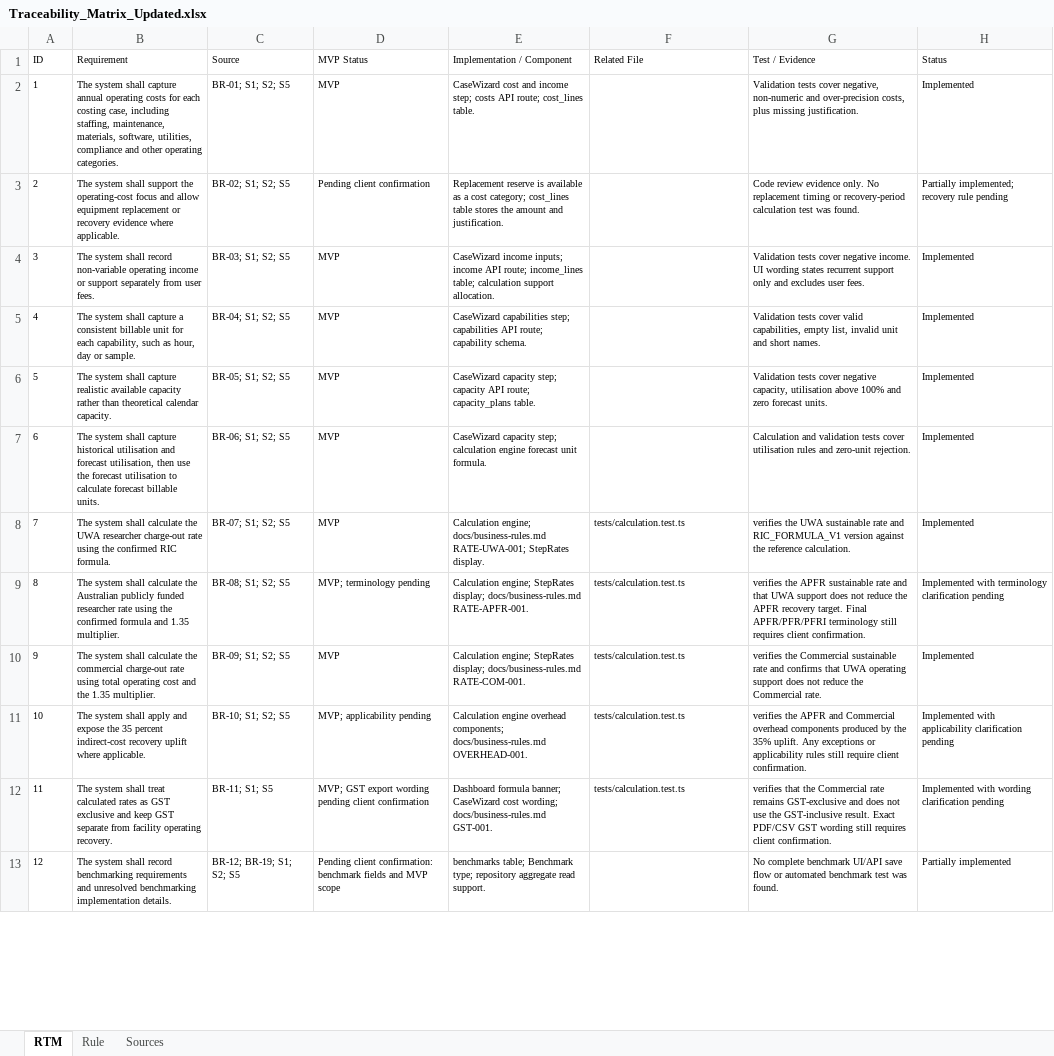
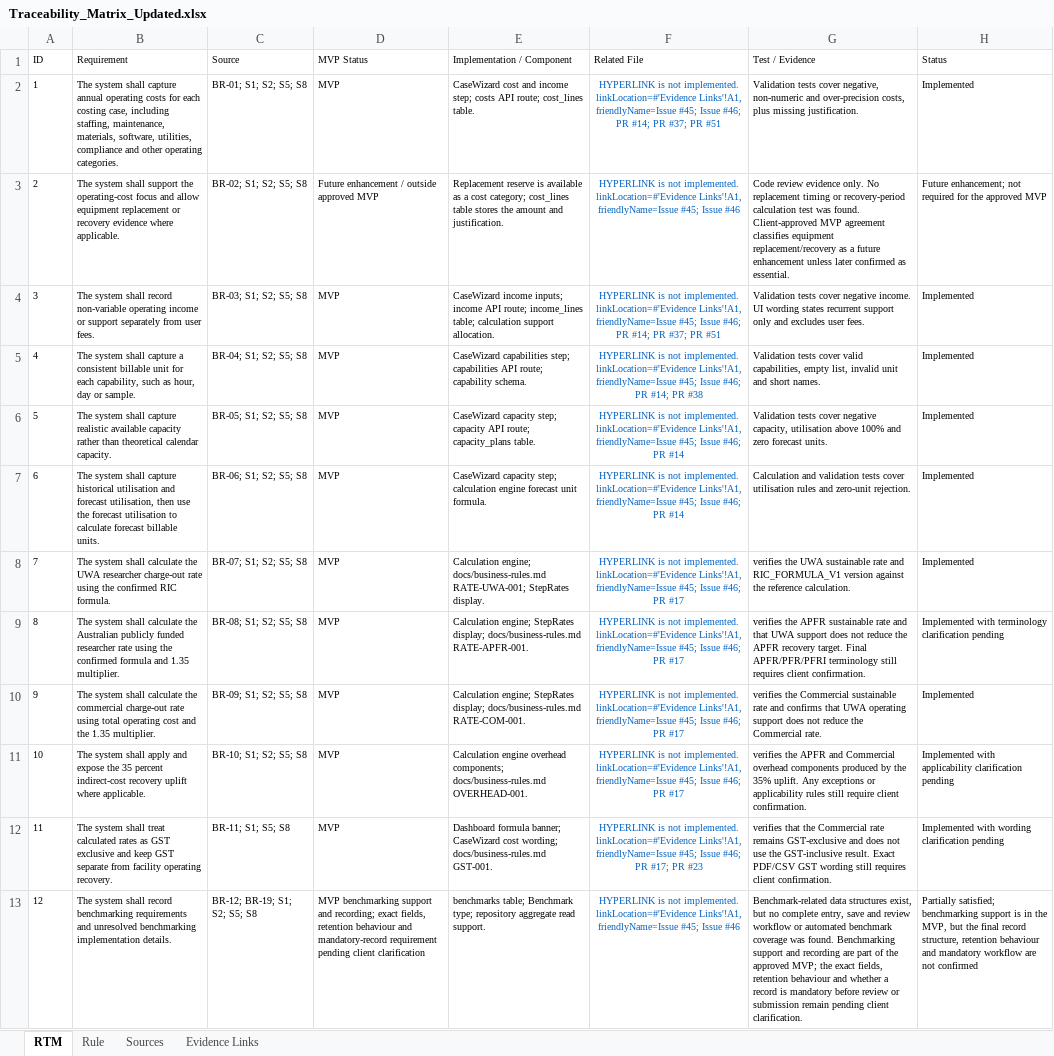
Before and after one commit to Roshss2508/CITS_5206_Proj11_Capstone, an Excel workbook: docs/Traceability_Matrix_Updated.xlsx, sheet RTM, drawn as a sheet; only a part is shown; values as stored, in another font and other column widths than the file's, no borders; table styles not drawn; the diff covers the shown part only; the diff names each change by its address in the sheet, - before the commit and + after, or states it on an @@ line.

Commit message:
docs: align requirements traceability with approved MVP scope (#66)
* docs: align requirements traceability with approved MVP scope

* docs: address MVP traceability review feedback

```diff
--- a/docs/Traceability_Matrix_Updated.xlsx (sheet RTM)
+++ b/docs/Traceability_Matrix_Updated.xlsx (sheet RTM)
+sheet tab: Evidence Links
-C2 (Source): BR-01; S1; S2; S5
+C2 (Source): BR-01; S1; S2; S5; S8
-F2 (Related File): (empty)
+F2 (Related File): HYPERLINK is not implemented. linkLocation=#'Evidence Links'!A1, friendlyName=Issue #45; Issue #46; PR #14; PR #37; PR #51
-C3 (Source): BR-02; S1; S2; S5
+C3 (Source): BR-02; S1; S2; S5; S8
-D3 (MVP Status): Pending client confirmation
+D3 (MVP Status): Future enhancement / outside approved MVP
-F3 (Related File): (empty)
+F3 (Related File): HYPERLINK is not implemented. linkLocation=#'Evidence Links'!A1, friendlyName=Issue #45; Issue #46
-G3 (Test / Evidence): …was found.
+G3 (Test / Evidence): …was found. Client-approved MVP agreement classifies equipment replacement/recovery as a future enhancement unless later confirmed as essential.
-H3 (Status): Partially implemented; recovery rule pending
+H3 (Status): Future enhancement; not required for the approved MVP
-C4 (Source): BR-03; S1; S2; S5
+C4 (Source): BR-03; S1; S2; S5; S8
-F4 (Related File): (empty)
+F4 (Related File): HYPERLINK is not implemented. linkLocation=#'Evidence Links'!A1, friendlyName=Issue #45; Issue #46; PR #14; PR #37; PR #51
-C5 (Source): BR-04; S1; S2; S5
+C5 (Source): BR-04; S1; S2; S5; S8
-F5 (Related File): (empty)
+F5 (Related File): HYPERLINK is not implemented. linkLocation=#'Evidence Links'!A1, friendlyName=Issue #45; Issue #46; PR #14; PR #38
-C6 (Source): BR-05; S1; S2; S5
+C6 (Source): BR-05; S1; S2; S5; S8
-F6:F7 (Related File): (empty)
+F6:F7 (Related File): HYPERLINK is not implemented. linkLocation=#'Evidence Links'!A1, friendlyName=Issue #45; Issue #46; PR #14
-C7 (Source): BR-06; S1; S2; S5
+C7 (Source): BR-06; S1; S2; S5; S8
-C8 (Source): BR-07; S1; S2; S5
+C8 (Source): BR-07; S1; S2; S5; S8
-F8:F11 (Related File): tests/calculation.test.ts
+F8:F11 (Related File): HYPERLINK is not implemented. linkLocation=#'Evidence Links'!A1, friendlyName=Issue #45; Issue #46; PR #17
@@ F8:F12 text colour: black → #0563C1, alignment: left → center @@
-C9 (Source): BR-08; S1; S2; S5
+C9 (Source): BR-08; S1; S2; S5; S8
-D9 (MVP Status): MVP; terminology pending
+D9 (MVP Status): MVP
-C10 (Source): BR-09; S1; S2; S5
+C10 (Source): BR-09; S1; S2; S5; S8
-C11 (Source): BR-10; S1; S2; S5
+C11 (Source): BR-10; S1; S2; S5; S8
-D11 (MVP Status): MVP; applicability pending
+D11 (MVP Status): MVP
-C12 (Source): BR-11; S1; S5
+C12 (Source): BR-11; S1; S5; S8
-D12 (MVP Status): MVP; GST export wording pending client confirmation
+D12 (MVP Status): MVP
-F12 (Related File): tests/calculation.test.ts
+F12 (Related File): HYPERLINK is not implemented. linkLocation=#'Evidence Links'!A1, friendlyName=Issue #45; Issue #46; PR #17; PR #23
-C13 (Source): BR-12; BR-19; S1; S2; S5
+C13 (Source): BR-12; BR-19; S1; S2; S5; S8
-D13 (MVP Status): Pending client confirmation: benchmark fields and MVP scope
+D13 (MVP Status): MVP benchmarking support and recording; exact fields, retention behaviour and mandatory-record requirement pending client clarification
-F13 (Related File): (empty)
+F13 (Related File): HYPERLINK is not implemented. linkLocation=#'Evidence Links'!A1, friendlyName=Issue #45; Issue #46
-G13 (Test / Evidence): No complete benchmark UI/API save flow or automated benchmark test was found.
+G13 (Test / Evidence): Benchmark-related data structures exist, but no complete entry, save and review workflow or automated benchmark coverage was found. Benchmarking support and recording are part of the approved MVP; the exact fields, retention behaviour and whether a record is mandatory before review or submission remain pending client clarification.
-H13 (Status): Partially implemented
+H13 (Status): Partially satisfied; benchmarking support is in the MVP, but the final record structure, retention behaviour and mandatory workflow are not confirmed
```
Also changed, not shown: 31 edited cells and cell formats elsewhere in this sheet, sheet Rule, sheet Sources, 2 other files.
